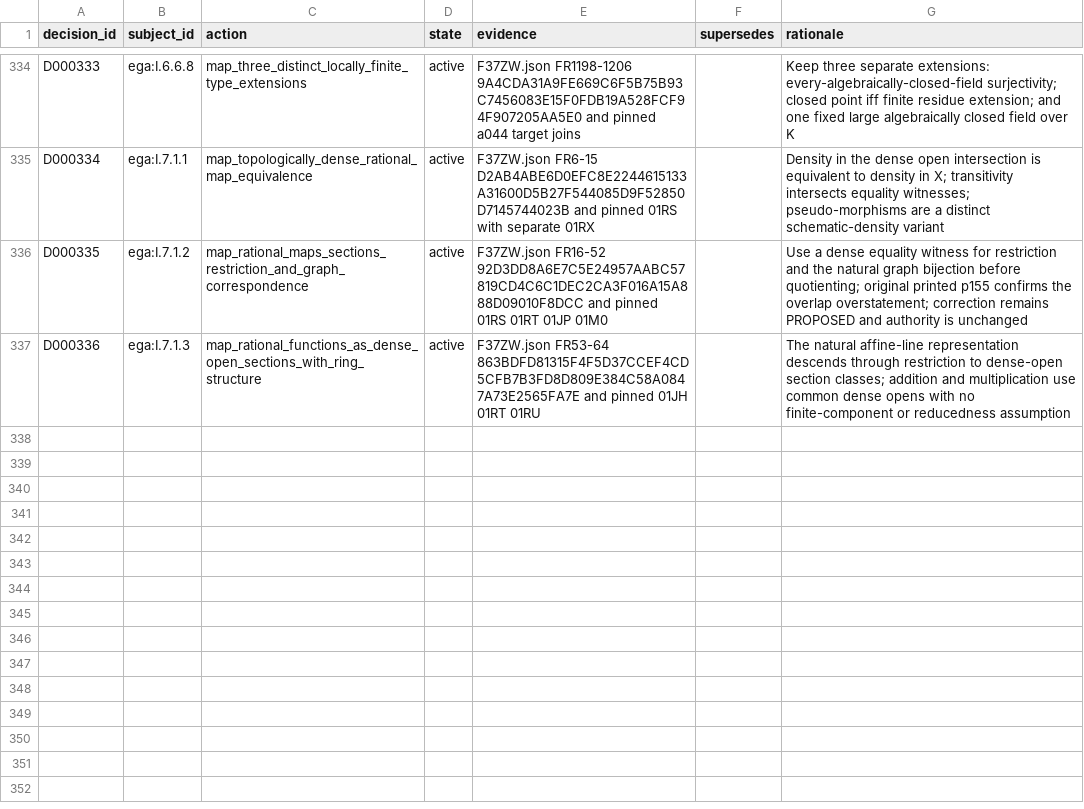
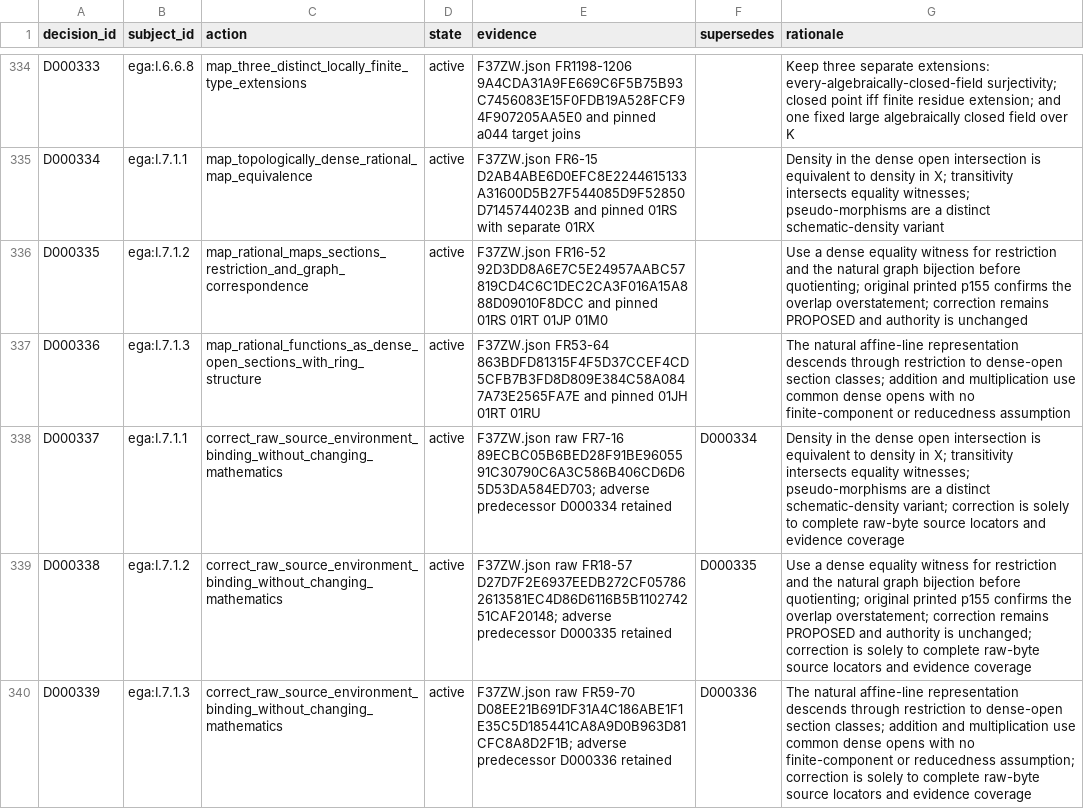
Before and after one commit to KokunoYumeto/unofficial-stacks-project-ai-drafts, a CSV file: ega/dec.csv, drawn as a sheet; only a part is shown, gaps mark what is left out; the diff names each change by its address in the sheet, - before the commit and + after, or states it on an @@ line.

```diff
--- a/ega/dec.csv
+++ b/ega/dec.csv
+row 338: D000337 | ega:I.7.1.1 | correct_raw_source_environment_binding_without_changing_mathematics | active | F37ZW.json raw FR7-16 89ECBC05B6BED28F91BE9605591C30790C6A3C586B406CD6D65D53DA584ED703; adverse predecessor D000334 retained | D000334 | Density in the dense open intersection is equivalent to density in X; transitivity intersects equality witnesses; pseudo-morphisms are a distinct schematic-density variant; correction is solely to complete raw-byte source locators and evidence coverage
+row 339: D000338 | ega:I.7.1.2 | correct_raw_source_environment_binding_without_changing_mathematics | active | F37ZW.json raw FR18-57 D27D7F2E6937EEDB272CF057862613581EC4D86D6116B5B110274251CAF20148; adverse predecessor D000335 retained | D000335 | Use a dense equality witness for restriction and the natural graph bijection before quotienting; original printed p155 confirms the overlap overstatement; correction remains PROPOSED and authority is unchanged; correction is solely to complete raw-byte source locators and evidence coverage
+row 340: D000339 | ega:I.7.1.3 | correct_raw_source_environment_binding_without_changing_mathematics | active | F37ZW.json raw FR59-70 D08EE21B691DF31A4C186ABE1F1E35C5D185441CA8A9D0B963D81CFC8A8D2F1B; adverse predecessor D000336 retained | D000336 | The natural affine-line representation descends through restriction to dense-open section classes; addition and multiplication use common dense opens with no finite-component or reducedness assumption; correction is solely to complete raw-byte source locators and evidence coverage
```
Also changed, not shown: ega/agent.csv, ega/resid.csv, 9 other files.
